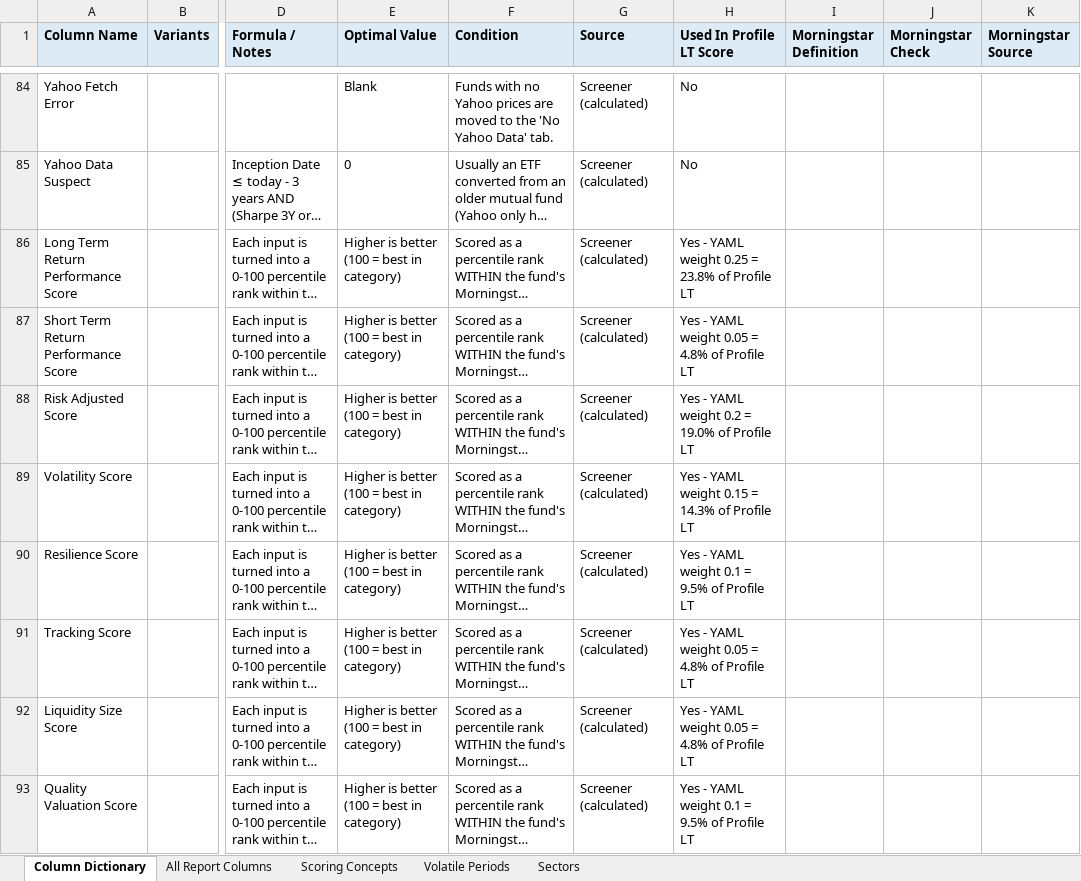
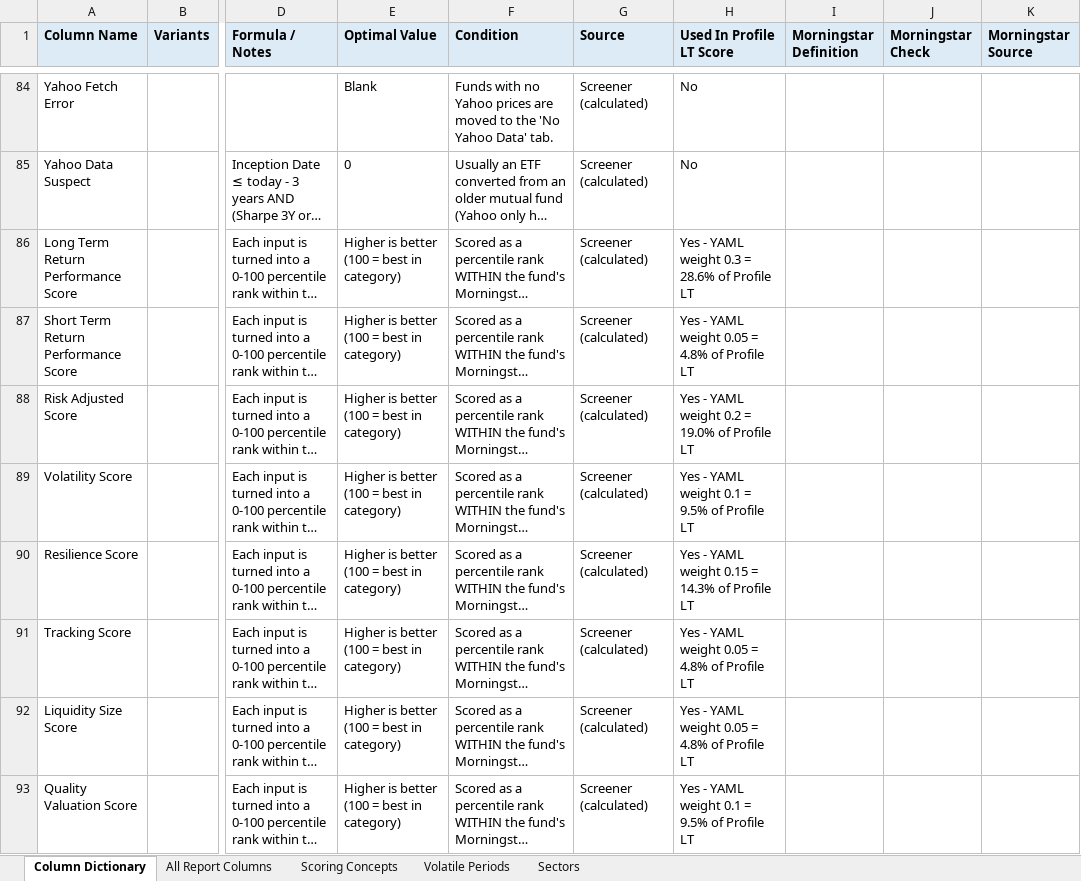
Before and after one commit to lilli2798/ETF-Fund-Screener, an Excel workbook: etf_screener/docs/report_column_dictionary.xlsx, sheet Column Dictionary, drawn as a sheet; only a part is shown, gaps mark what is left out; long unchanged cells end in …; values as stored, in another font and other column widths than the file's, no borders; the diff covers the shown part only; the diff names each change by its address in the sheet, - before the commit and + after, or states it on an @@ line.

```diff
--- a/etf_screener/docs/report_column_dictionary.xlsx (sheet Column Dictionary)
+++ b/etf_screener/docs/report_column_dictionary.xlsx (sheet Column Dictionary)
-H86 (Used In Profile LT Score): Yes - YAML weight 0.25 = 23.8% of Profile LT
+H86 (Used In Profile LT Score): Yes - YAML weight 0.3 = 28.6% of Profile LT
-H89 (Used In Profile LT Score): Yes - YAML weight 0.15 = 14.3% of Profile LT
+H89 (Used In Profile LT Score): Yes - YAML weight 0.1 = 9.5% of Profile LT
-H90 (Used In Profile LT Score): Yes - YAML weight 0.1 = 9.5% of Profile LT
+H90 (Used In Profile LT Score): Yes - YAML weight 0.15 = 14.3% of Profile LT
```
Also changed, not shown: 8 removed rows and 11 edited cells elsewhere in this sheet, sheet All Report Columns, sheet Scoring Concepts, 17 other files.
